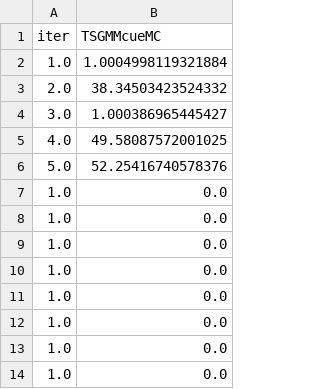
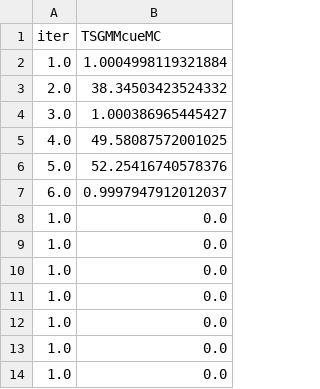
Before and after one commit to nkashaev/Replication_SRPwME, a CSV file: Output_all/Appendix/B_power_dgp2_chain_(0, 10000).sample_2000.theta0.1.0.csv, drawn as a sheet; only a part is shown; removed rows and columns are numbered as before the commit, all else as after; the diff names each change by its address in the sheet, - before the commit and + after, or states it on an @@ line.

Commit message:
Update B_power_dgp2_chain_(0, 10000).sample_2000.theta0.1.0.csv
update

```diff
--- a/Output_all/Appendix/B_power_dgp2_chain_(0, 10000).sample_2000.theta0.1.0.csv
+++ b/Output_all/Appendix/B_power_dgp2_chain_(0, 10000).sample_2000.theta0.1.0.csv
-row 7: 1.0 | 0.0
+row 7: 6.0 | 0.9997947912012037
```
